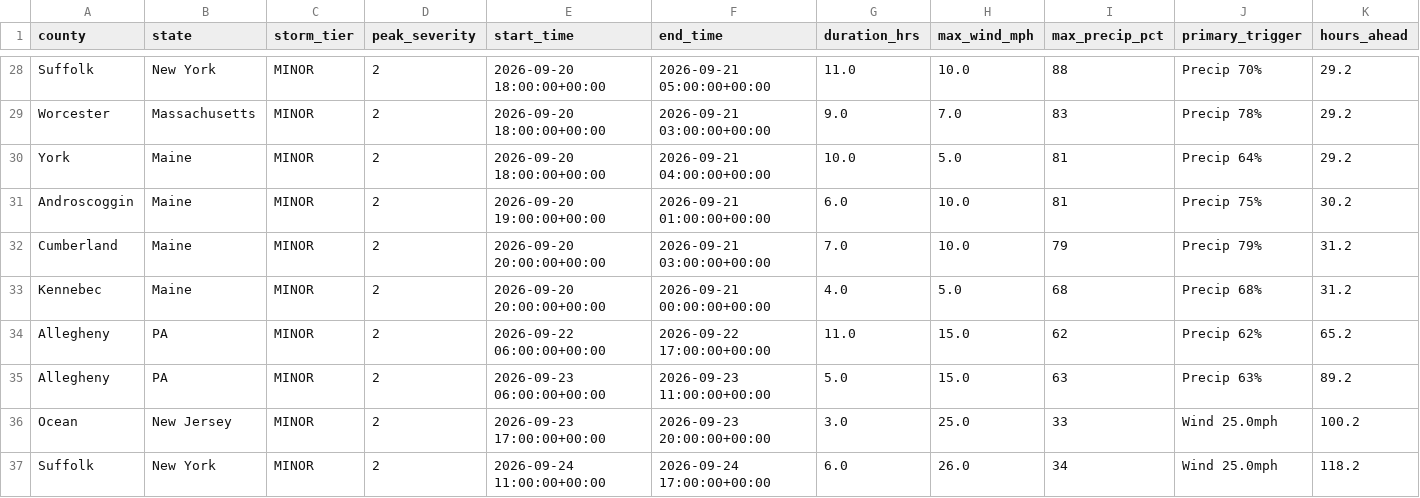
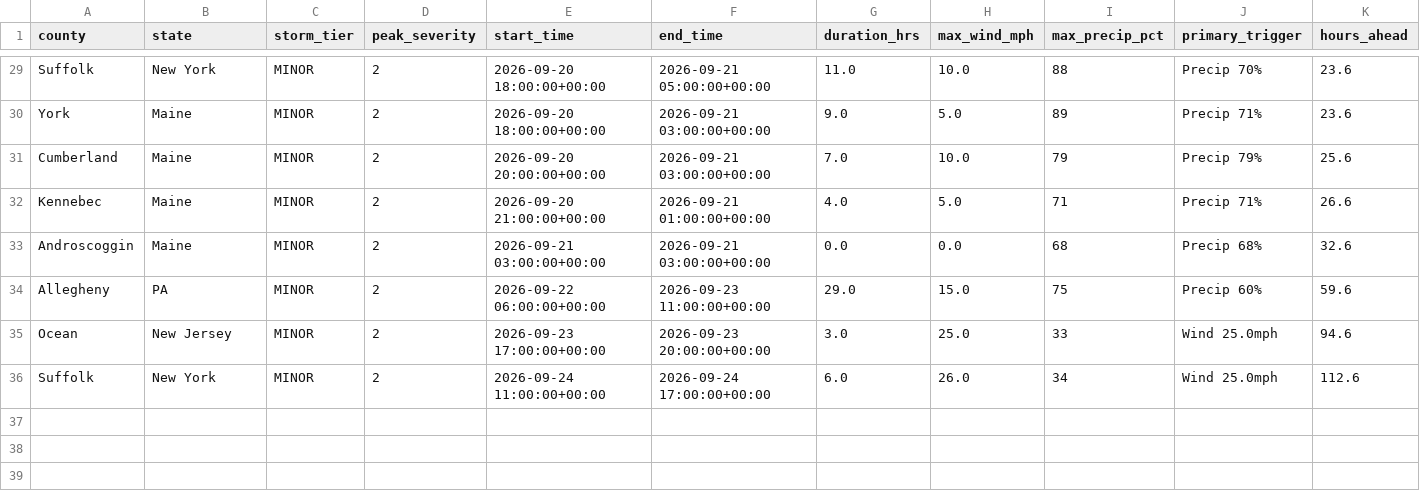
Before and after one commit to Jay9074/gridwatch, a CSV file: data/stormwatch/storms/active_storms.csv, drawn as a sheet; only a part is shown, gaps mark what is left out; removed rows and columns are numbered as before the commit, all else as after; the diff covers the shown part only; the diff names each change by its address in the sheet, - before the commit and + after, or states it on an @@ line.

```diff
--- a/data/stormwatch/storms/active_storms.csv
+++ b/data/stormwatch/storms/active_storms.csv
-K29 (hours_ahead): 29.2
+K29 (hours_ahead): 23.6
-row 29: Worcester | Massachusetts | MINOR | 2 | 2026-09-20 18:00:00+00:00 | 2026-09-21 03:00:00+00:00 | 9.0 | 7.0 | 83 | Precip 78% | 29.2
-F30 (end_time): 2026-09-21 04:00:00+00:00
+F30 (end_time): 2026-09-21 03:00:00+00:00
-G30 (duration_hrs): 10.0
+G30 (duration_hrs): 9.0
-I30 (max_precip_pct): 81
+I30 (max_precip_pct): 89
-J30 (primary_trigger): Precip 64%
+J30 (primary_trigger): Precip 71%
-K30 (hours_ahead): 29.2
+K30 (hours_ahead): 23.6
-row 31: Androscoggin | Maine | MINOR | 2 | 2026-09-20 19:00:00+00:00 | 2026-09-21 01:00:00+00:00 | 6.0 | 10.0 | 81 | Precip 75% | 30.2
-K31 (hours_ahead): 31.2
+K31 (hours_ahead): 25.6
-E32 (start_time): 2026-09-20 20:00:00+00:00
+E32 (start_time): 2026-09-20 21:00:00+00:00
-F32 (end_time): 2026-09-21 00:00:00+00:00
+F32 (end_time): 2026-09-21 01:00:00+00:00
-I32 (max_precip_pct): 68
+I32 (max_precip_pct): 71
-J32 (primary_trigger): Precip 68%
+J32 (primary_trigger): Precip 71%
-K32 (hours_ahead): 31.2
+K32 (hours_ahead): 26.6
-row 34: Allegheny | PA | MINOR | 2 | 2026-09-22 06:00:00+00:00 | 2026-09-22 17:00:00+00:00 | 11.0 | 15.0 | 62 | Precip 62% | 65.2
+row 33: Androscoggin | Maine | MINOR | 2 | 2026-09-21 03:00:00+00:00 | 2026-09-21 03:00:00+00:00 | 0.0 | 0.0 | 68 | Precip 68% | 32.6
-E34 (start_time): 2026-09-23 06:00:00+00:00
+E34 (start_time): 2026-09-22 06:00:00+00:00
-G34 (duration_hrs): 5.0
+G34 (duration_hrs): 29.0
-I34 (max_precip_pct): 63
+I34 (max_precip_pct): 75
-J34 (primary_trigger): Precip 63%
+J34 (primary_trigger): Precip 60%
-K34 (hours_ahead): 89.2
+K34 (hours_ahead): 59.6
-K35 (hours_ahead): 100.2
+K35 (hours_ahead): 94.6
-K36 (hours_ahead): 118.2
+K36 (hours_ahead): 112.6
```
Also changed, not shown: 3 added rows, 2 removed rows and 36 edited cells elsewhere in this file, data/stormwatch/predictions/active_predictions.csv, data/stormwatch/predictions/prediction_log.csv, 3 other files.
